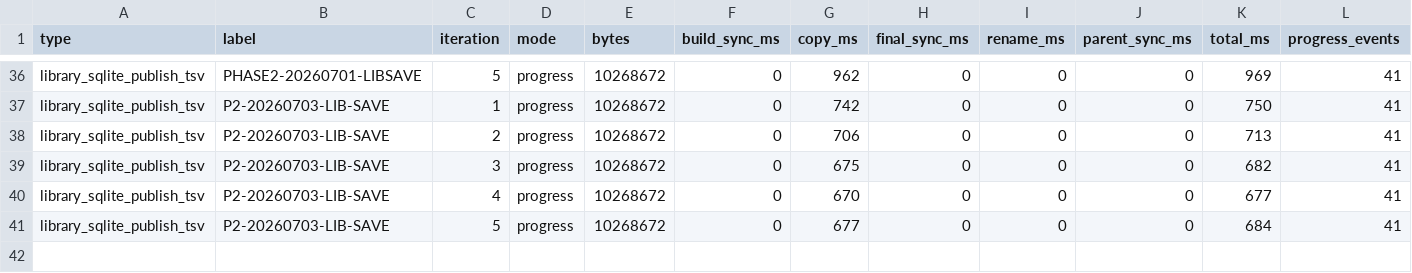
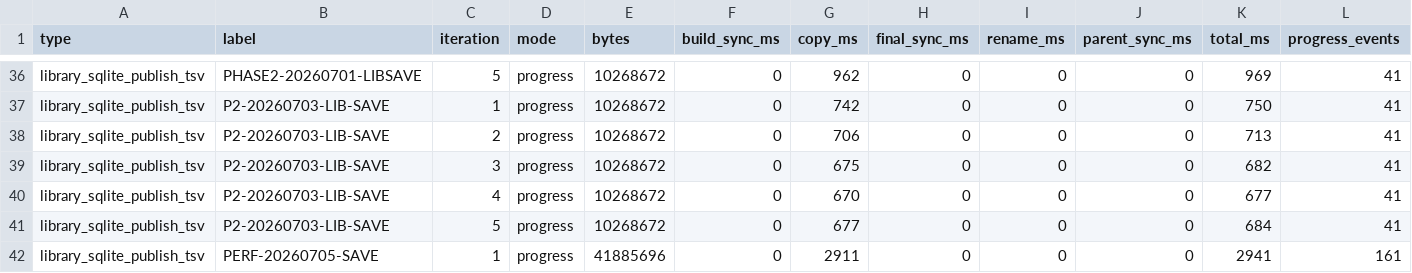
Before and after one commit to NigelBreslaw/MiSTer-MagiK, a TSV file: history/toolchain-bench/results-library-save.tsv, drawn as a sheet; only a part is shown, gaps mark what is left out; rows hold the shown columns only; the diff names each change by its address in the sheet, - before the commit and + after, or states it on an @@ line.

Commit message:
Document performance review baseline
Cause: benchmark-documentation baseline for the performance optimization series; current report and TSV evidence were uncommitted after the review run.

Before: n/a benchmark-documentation-only baseline on parent 8ec3a83f.

After: baseline evidence committed; no performance-impacting code changed.

Validation: scripts/dev-rust check.

Evidence: docs/performance-review-2026-07-05.md; history/toolchain-bench/results.tsv; history/toolchain-bench/results-warm-catalog.tsv; history/toolchain-bench/results-launch-prep.tsv; history/toolchain-bench/results-launch-handoff.tsv; history/toolchain-bench/results-library-save.tsv; history/toolchain-bench/results-library-io.tsv.

Review: subagent reviewed staged diff/evidence; result=accepted (Curie 019f313c-4c7d-7861-9f81-00a914442c1c).

```diff
--- a/history/toolchain-bench/results-library-save.tsv
+++ b/history/toolchain-bench/results-library-save.tsv
+row 42: library_sqlite_publish_tsv | PERF-20260705-SAVE | 1 | progress | 41885696 | 0 | 2911 | 0 | 0 | 0 | 2941 | 161
```
Also changed, not shown: history/toolchain-bench/results-launch-handoff.tsv, history/toolchain-bench/results-warm-catalog.tsv, 4 other files.
